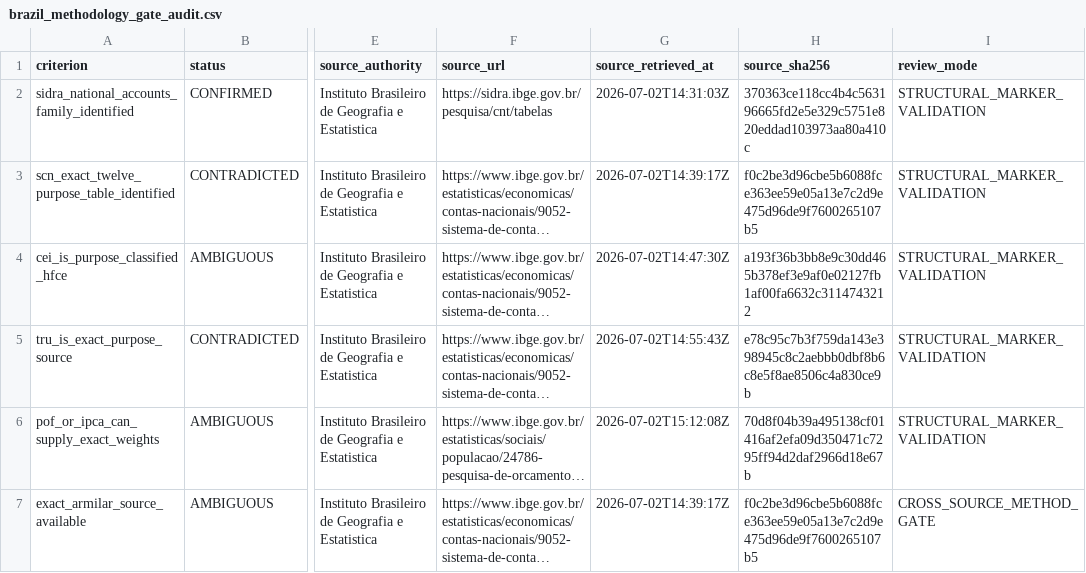
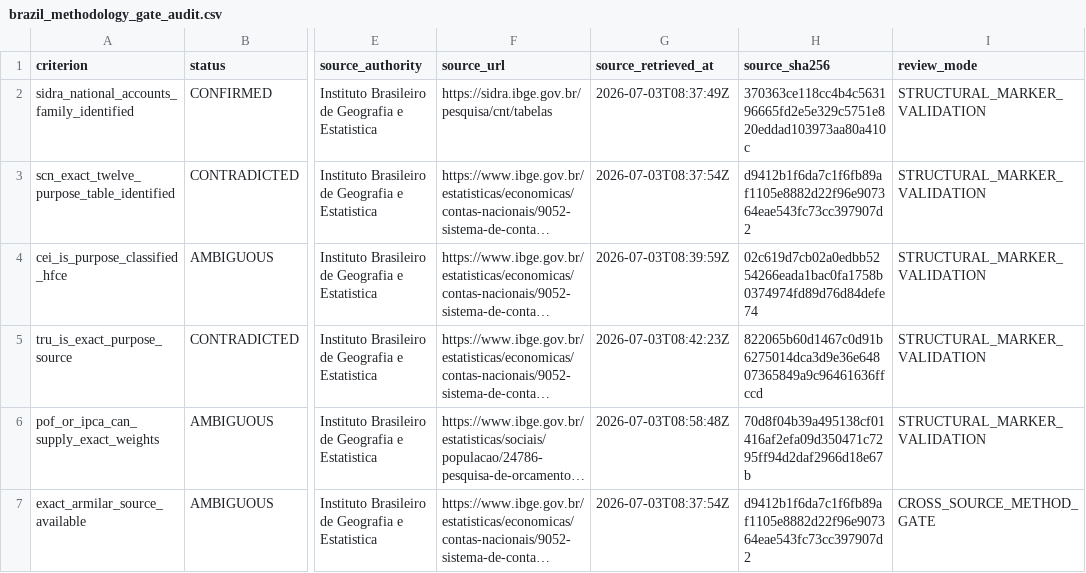
Before and after one commit to tomazlucena-crypto/armilar-data-pipeline, a CSV file: public/latest/brazil_methodology_gate_audit.csv, drawn as a sheet; only a part is shown, gaps mark what is left out; long unchanged cells end in …; the diff names each change by its address in the sheet, - before the commit and + after, or states it on an @@ line.

```diff
--- a/public/latest/brazil_methodology_gate_audit.csv
+++ b/public/latest/brazil_methodology_gate_audit.csv
-G2 (source_retrieved_at): 2026-07-02T14:31:03Z
+G2 (source_retrieved_at): 2026-07-03T08:37:49Z
-G3 (source_retrieved_at): 2026-07-02T14:39:17Z
+G3 (source_retrieved_at): 2026-07-03T08:37:54Z
-H3 (source_sha256): f0c2be3d96cbe5b6088fce363ee59e05a13e7c2d9e475d96de9f7600265107b5
+H3 (source_sha256): d9412b1f6da7c1f6fb89af1105e8882d22f96e907364eae543fc73cc397907d2
-G4 (source_retrieved_at): 2026-07-02T14:47:30Z
+G4 (source_retrieved_at): 2026-07-03T08:39:59Z
-H4 (source_sha256): a193f36b3bb8e9c30dd465b378ef3e9af0e02127fb1af00fa6632c3114743212
+H4 (source_sha256): 02c619d7cb02a0edbb5254266eada1bac0fa1758b0374974fd89d76d84defe74
-G5 (source_retrieved_at): 2026-07-02T14:55:43Z
+G5 (source_retrieved_at): 2026-07-03T08:42:23Z
-H5 (source_sha256): e78c95c7b3f759da143e398945c8c2aebbb0dbf8b6c8e5f8ae8506c4a830ce9b
+H5 (source_sha256): 822065b60d1467c0d91b6275014dca3d9e36e64807365849a9c96461636ffccd
-G6 (source_retrieved_at): 2026-07-02T15:12:08Z
+G6 (source_retrieved_at): 2026-07-03T08:58:48Z
-G7 (source_retrieved_at): 2026-07-02T14:39:17Z
+G7 (source_retrieved_at): 2026-07-03T08:37:54Z
-H7 (source_sha256): f0c2be3d96cbe5b6088fce363ee59e05a13e7c2d9e475d96de9f7600265107b5
+H7 (source_sha256): d9412b1f6da7c1f6fb89af1105e8882d22f96e907364eae543fc73cc397907d2
```
Also changed, not shown: public/latest/china_methodology_gate_audit.csv, public/latest/economy_category_matrix.csv, 23 other files.
